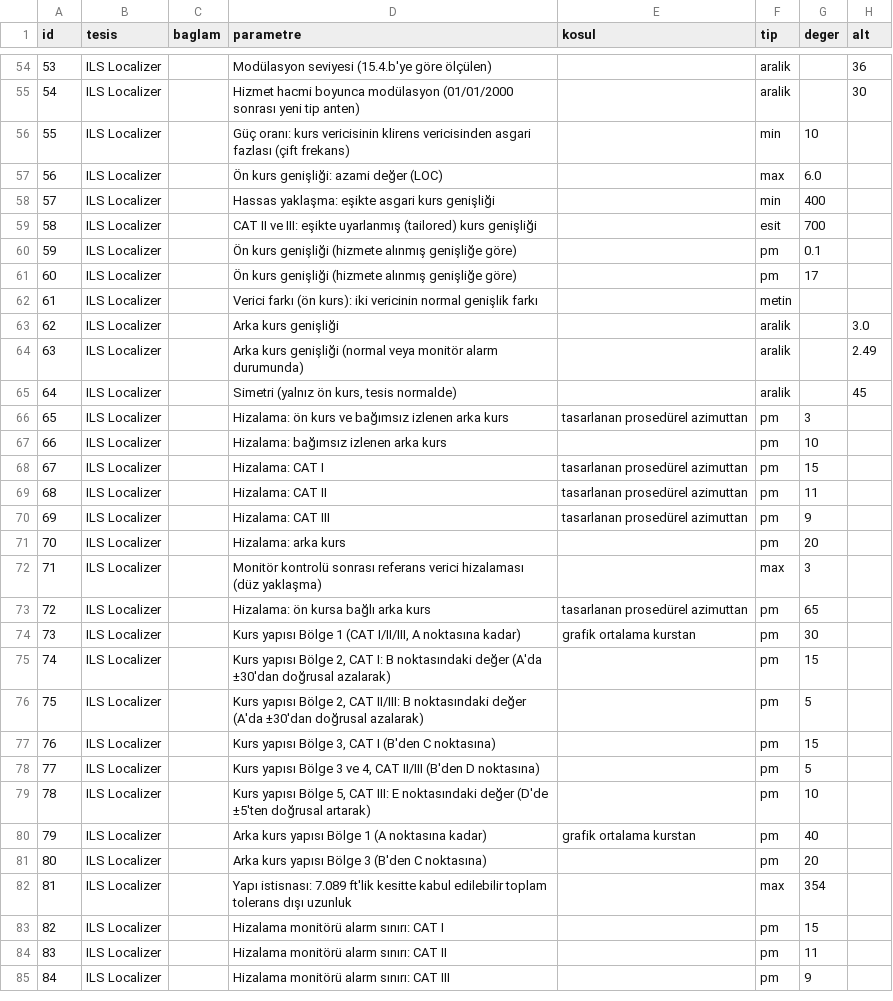
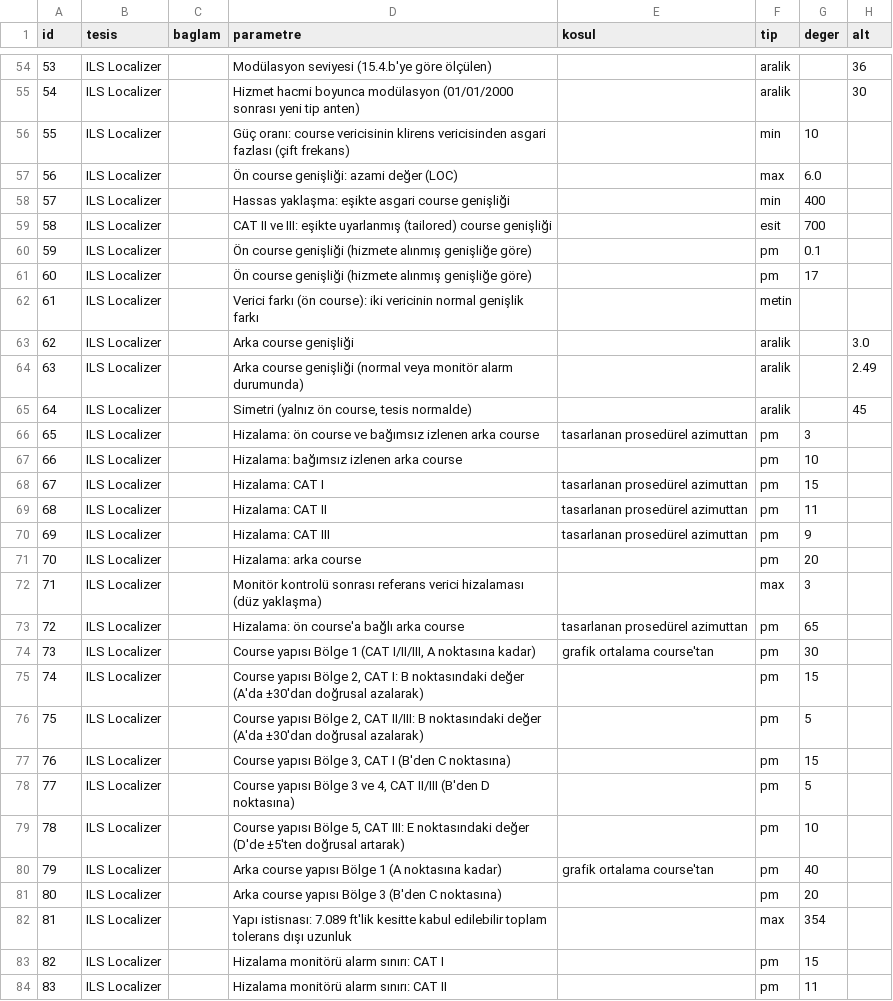
Before and after one commit to necipdongaz/tolerans_alistirmasi, a CSV file: tolerans_tablosu.csv, drawn as a sheet; only a part is shown, gaps mark what is left out; the shorter side is filled out with more unchanged rows; the diff covers the shown part only; the diff names each change by its address in the sheet, - before the commit and + after, or states it on an @@ line.

```diff
--- a/tolerans_tablosu.csv
+++ b/tolerans_tablosu.csv
-D56 (parametre): Güç oranı: kurs vericisinin klirens…
+D56 (parametre): Güç oranı: course vericisinin klirens…
-D57 (parametre): Ön kurs genişliği: azami değer (LOC)
+D57 (parametre): Ön course genişliği: azami değer (LOC)
-D58 (parametre): …eşikte asgari kurs genişliği
+D58 (parametre): …eşikte asgari course genişliği
-D59 (parametre): …uyarlanmış (tailored) kurs genişliği
+D59 (parametre): …uyarlanmış (tailored) course genişliği
-D60:D61 (parametre): Ön kurs genişliği (hizmete…
+D60:D61 (parametre): Ön course genişliği (hizmete…
-D62 (parametre): …farkı (ön kurs): iki vericinin…
+D62 (parametre): …farkı (ön course): iki vericinin…
-D63 (parametre): Arka kurs genişliği
+D63 (parametre): Arka course genişliği
-D64 (parametre): Arka kurs genişliği (normal…
+D64 (parametre): Arka course genişliği (normal…
-D65 (parametre): Simetri (yalnız ön kurs, tesis normalde)
+D65 (parametre): Simetri (yalnız ön course, tesis normalde)
-D66 (parametre): Hizalama: ön kurs ve bağımsız izlenen arka kurs
+D66 (parametre): Hizalama: ön course ve bağımsız izlenen arka course
-D67 (parametre): Hizalama: bağımsız izlenen arka kurs
+D67 (parametre): Hizalama: bağımsız izlenen arka course
-D71 (parametre): Hizalama: arka kurs
+D71 (parametre): Hizalama: arka course
-D73 (parametre): Hizalama: ön kursa bağlı arka kurs
+D73 (parametre): Hizalama: ön course'a bağlı arka course
-D74 (parametre): Kurs yapısı Bölge…
+D74 (parametre): Course yapısı Bölge…
-E74 (kosul): grafik ortalama kurstan
+E74 (kosul): grafik ortalama course'tan
-D75 (parametre): Kurs yapısı Bölge…
+D75 (parametre): Course yapısı Bölge…
-D76 (parametre): Kurs yapısı Bölge…
+D76 (parametre): Course yapısı Bölge…
-D77 (parametre): Kurs yapısı Bölge…
+D77 (parametre): Course yapısı Bölge…
-D78 (parametre): Kurs yapısı Bölge…
+D78 (parametre): Course yapısı Bölge…
-D79 (parametre): Kurs yapısı Bölge…
+D79 (parametre): Course yapısı Bölge…
-D80 (parametre): Arka kurs yapısı Bölge 1 (A noktasına kadar)
+D80 (parametre): Arka course yapısı Bölge 1 (A noktasına kadar)
-E80 (kosul): grafik ortalama kurstan
+E80 (kosul): grafik ortalama course'tan
-D81 (parametre): Arka kurs yapısı Bölge 3 (B'den C noktasına)
+D81 (parametre): Arka course yapısı Bölge 3 (B'den C noktasına)
```
Also changed, not shown: 8 edited cells elsewhere in this file, 3 other files.
